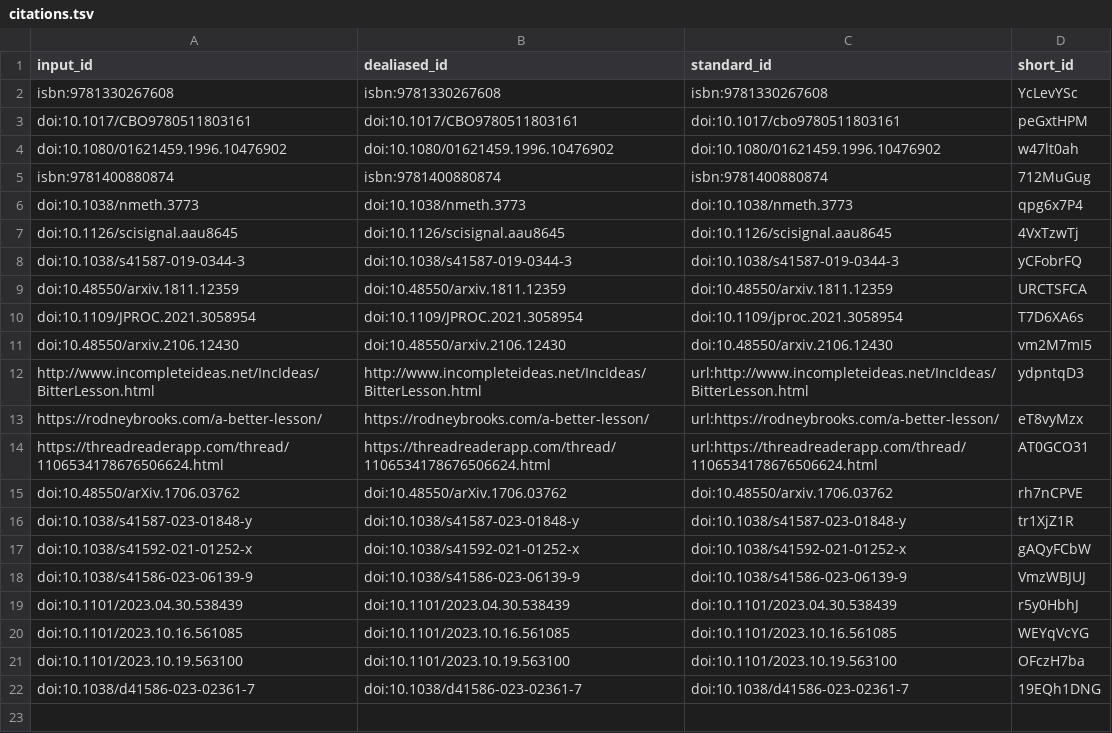
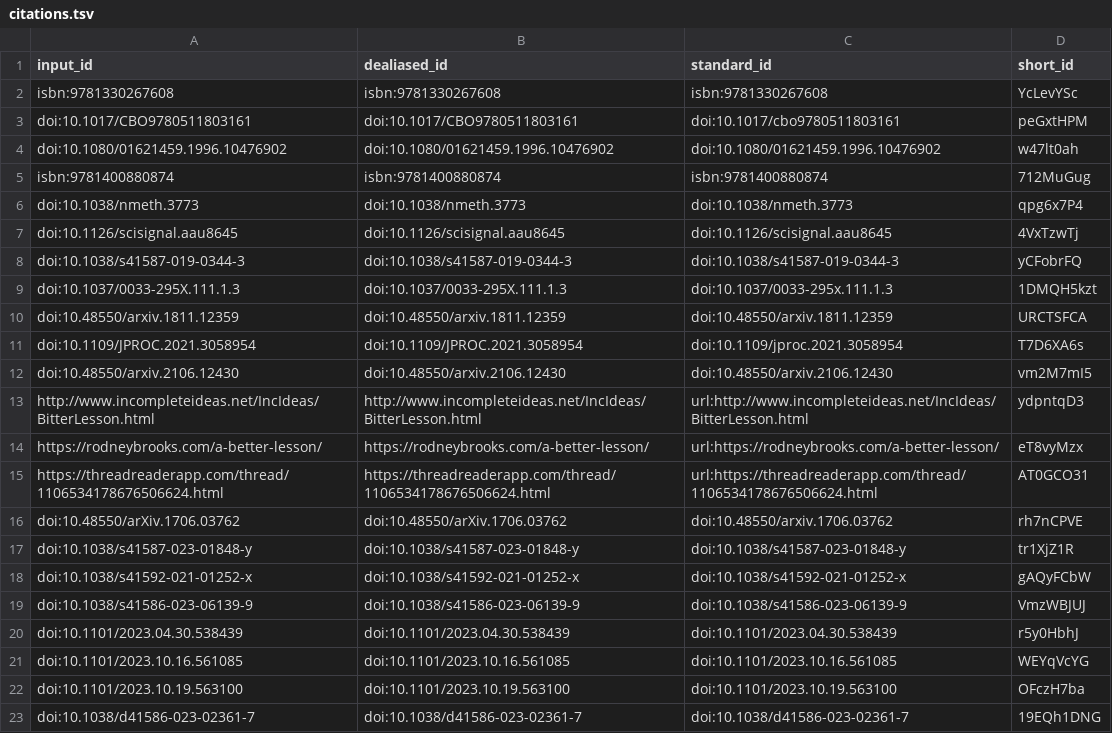
Before and after one commit to slobentanzer/causality_perspective_2023, a TSV file: citations.tsv, drawn as a sheet; the diff names each change by its address in the sheet, - before the commit and + after, or states it on an @@ line.

```diff
--- a/citations.tsv
+++ b/citations.tsv
+row 9: doi:10.1037/0033-295X.111.1.3 | doi:10.1037/0033-295X.111.1.3 | doi:10.1037/0033-295x.111.1.3 | 1DMQH5kzt
```
Also changed, not shown: 8 other files.
